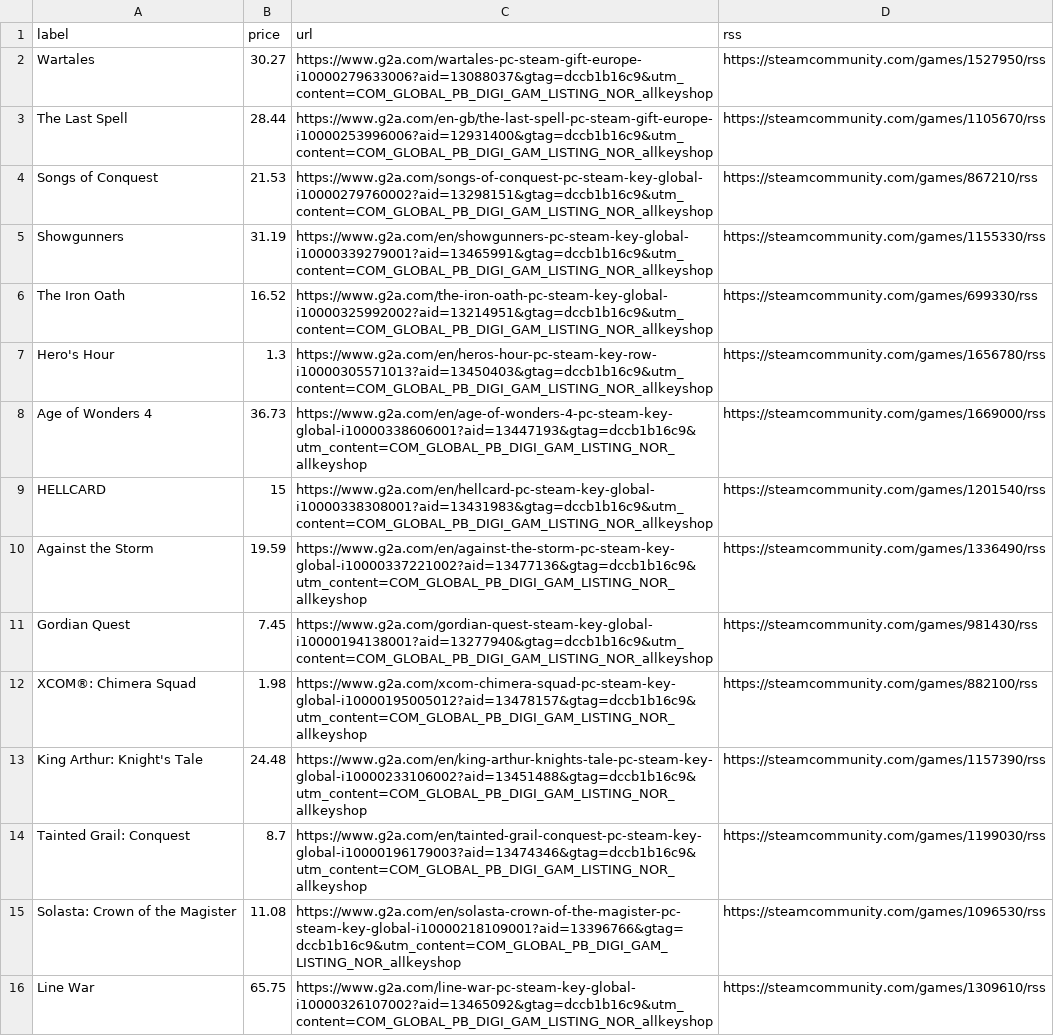
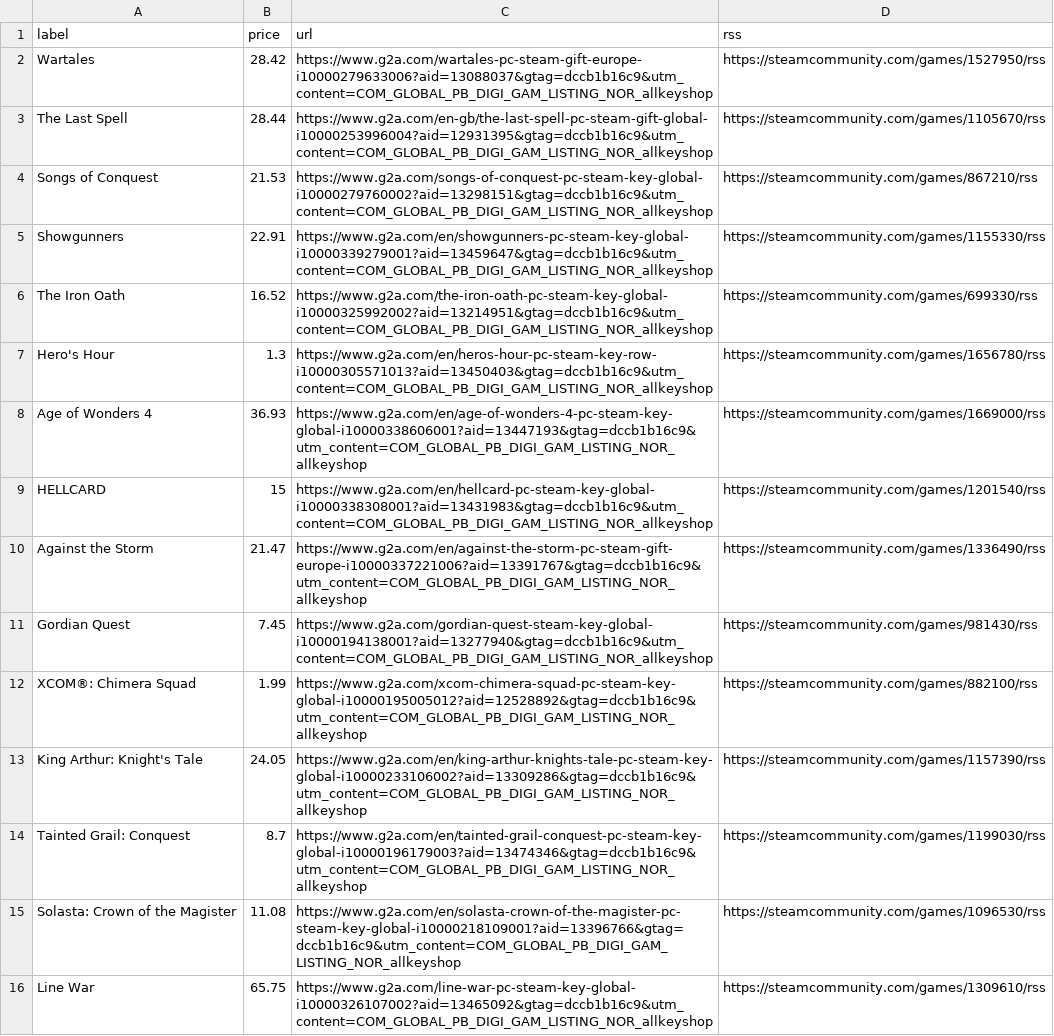
Before and after one commit to ste-xx/steam-price-watcher, a TSV file: report.tsv, drawn as a sheet; only a part is shown.

Commit message:
Commit from GitHub Actions (Steam Watch Report)

```diff
--- a/report.tsv
+++ b/report.tsv
@@ -1,14 +1,14 @@
 label	price	url	rss
-Wartales	30.27	https://www.g2a.com/wartales-pc-steam-gift-europe-i10000279633006?aid=13088037&gtag=dccb1b16c9&utm_content=COM_GLOBAL_PB_DIGI_GAM_LISTING_NOR_allkeyshop	https://steamcommunity.com/games/1527950/rss
-The Last Spell	28.44	https://www.g2a.com/en-gb/the-last-spell-pc-steam-gift-europe-i10000253996006?aid=12931400&gtag=dccb1b16c9&utm_content=COM_GLOBAL_PB_DIGI_GAM_LISTING_NOR_allkeyshop	https://steamcommunity.com/games/1105670/rss
+Wartales	28.42	https://www.g2a.com/wartales-pc-steam-gift-europe-i10000279633006?aid=13088037&gtag=dccb1b16c9&utm_content=COM_GLOBAL_PB_DIGI_GAM_LISTING_NOR_allkeyshop	https://steamcommunity.com/games/1527950/rss
+The Last Spell	28.44	https://www.g2a.com/en-gb/the-last-spell-pc-steam-gift-global-i10000253996004?aid=12931395&gtag=dccb1b16c9&utm_content=COM_GLOBAL_PB_DIGI_GAM_LISTING_NOR_allkeyshop	https://steamcommunity.com/games/1105670/rss
 Songs of Conquest	21.53	https://www.g2a.com/songs-of-conquest-pc-steam-key-global-i10000279760002?aid=13298151&gtag=dccb1b16c9&utm_content=COM_GLOBAL_PB_DIGI_GAM_LISTING_NOR_allkeyshop	https://steamcommunity.com/games/867210/rss
-Showgunners	31.19	https://www.g2a.com/en/showgunners-pc-steam-key-global-i10000339279001?aid=13465991&gtag=dccb1b16c9&utm_content=COM_GLOBAL_PB_DIGI_GAM_LISTING_NOR_allkeyshop	https://steamcommunity.com/games/1155330/rss
+Showgunners	22.91	https://www.g2a.com/en/showgunners-pc-steam-key-global-i10000339279001?aid=13459647&gtag=dccb1b16c9&utm_content=COM_GLOBAL_PB_DIGI_GAM_LISTING_NOR_allkeyshop	https://steamcommunity.com/games/1155330/rss
 The Iron Oath	16.52	https://www.g2a.com/the-iron-oath-pc-steam-key-global-i10000325992002?aid=13214951&gtag=dccb1b16c9&utm_content=COM_GLOBAL_PB_DIGI_GAM_LISTING_NOR_allkeyshop	https://steamcommunity.com/games/699330/rss
 Hero's Hour	1.3	https://www.g2a.com/en/heros-hour-pc-steam-key-row-i10000305571013?aid=13450403&gtag=dccb1b16c9&utm_content=COM_GLOBAL_PB_DIGI_GAM_LISTING_NOR_allkeyshop	https://steamcommunity.com/games/1656780/rss
-Age of Wonders 4	36.73	https://www.g2a.com/en/age-of-wonders-4-pc-steam-key-global-i10000338606001?aid=13447193&gtag=dccb1b16c9&utm_content=COM_GLOBAL_PB_DIGI_GAM_LISTING_NOR_allkeyshop	https://steamcommunity.com/games/1669000/rss
+Age of Wonders 4	36.93	https://www.g2a.com/en/age-of-wonders-4-pc-steam-key-global-i10000338606001?aid=13447193&gtag=dccb1b16c9&utm_content=COM_GLOBAL_PB_DIGI_GAM_LISTING_NOR_allkeyshop	https://steamcommunity.com/games/1669000/rss
 HELLCARD	15	https://www.g2a.com/en/hellcard-pc-steam-key-global-i10000338308001?aid=13431983&gtag=dccb1b16c9&utm_content=COM_GLOBAL_PB_DIGI_GAM_LISTING_NOR_allkeyshop	https://steamcommunity.com/games/1201540/rss
-Against the Storm	19.59	https://www.g2a.com/en/against-the-storm-pc-steam-key-global-i10000337221002?aid=13477136&gtag=dccb1b16c9&utm_content=COM_GLOBAL_PB_DIGI_GAM_LISTING_NOR_allkeyshop	https://steamcommunity.com/games/1336490/rss
+Against the Storm	21.47	https://www.g2a.com/en/against-the-storm-pc-steam-gift-europe-i10000337221006?aid=13391767&gtag=dccb1b16c9&utm_content=COM_GLOBAL_PB_DIGI_GAM_LISTING_NOR_allkeyshop	https://steamcommunity.com/games/1336490/rss
 Gordian Quest	7.45	https://www.g2a.com/gordian-quest-steam-key-global-i10000194138001?aid=13277940&gtag=dccb1b16c9&utm_content=COM_GLOBAL_PB_DIGI_GAM_LISTING_NOR_allkeyshop	https://steamcommunity.com/games/981430/rss
-XCOM®: Chimera Squad	1.98	https://www.g2a.com/xcom-chimera-squad-pc-steam-key-global-i10000195005012?aid=13478157&gtag=dccb1b16c9&utm_content=COM_GLOBAL_PB_DIGI_GAM_LISTING_NOR_allkeyshop	https://steamcommunity.com/games/882100/rss
-King Arthur: Knight's Tale	24.48	https://www.g2a.com/en/king-arthur-knights-tale-pc-steam-key-global-i10000233106002?aid=13451488&gtag=dccb1b16c9&utm_content=COM_GLOBAL_PB_DIGI_GAM_LISTING_NOR_allkeyshop	https://steamcommunity.com/games/1157390/rss
+XCOM®: Chimera Squad	1.99	https://www.g2a.com/xcom-chimera-squad-pc-steam-key-global-i10000195005012?aid=12528892&gtag=dccb1b16c9&utm_content=COM_GLOBAL_PB_DIGI_GAM_LISTING_NOR_allkeyshop	https://steamcommunity.com/games/882100/rss
+King Arthur: Knight's Tale	24.05	https://www.g2a.com/en/king-arthur-knights-tale-pc-steam-key-global-i10000233106002?aid=13309286&gtag=dccb1b16c9&utm_content=COM_GLOBAL_PB_DIGI_GAM_LISTING_NOR_allkeyshop	https://steamcommunity.com/games/1157390/rss
 Tainted Grail: Conquest	8.7	https://www.g2a.com/en/tainted-grail-conquest-pc-steam-key-global-i10000196179003?aid=13474346&gtag=dccb1b16c9&utm_content=COM_GLOBAL_PB_DIGI_GAM_LISTING_NOR_allkeyshop	https://steamcommunity.com/games/1199030/rss
```
Also changed, not shown: 1 other file.
